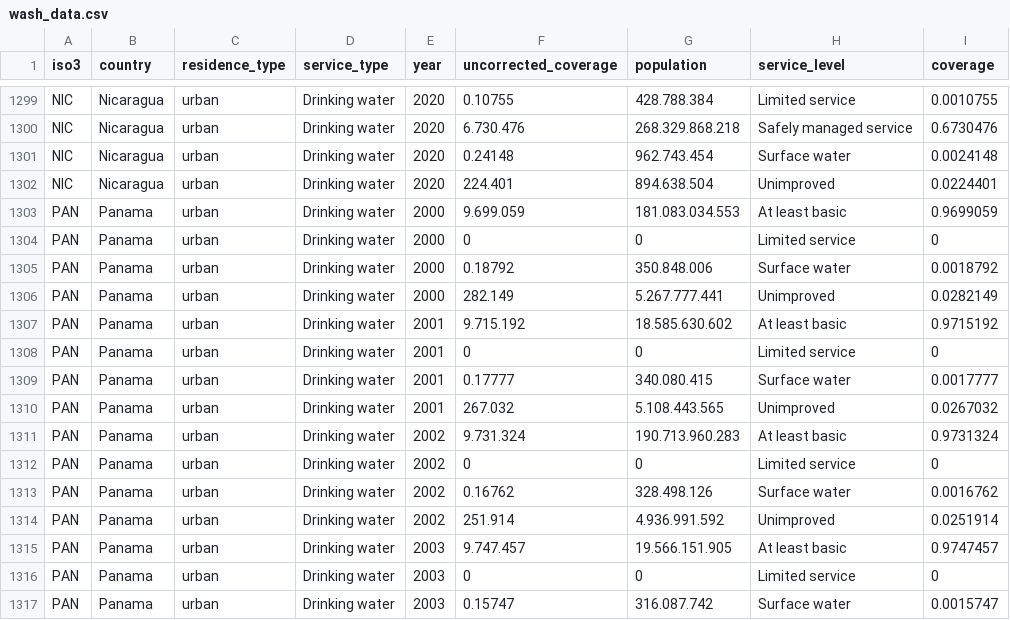
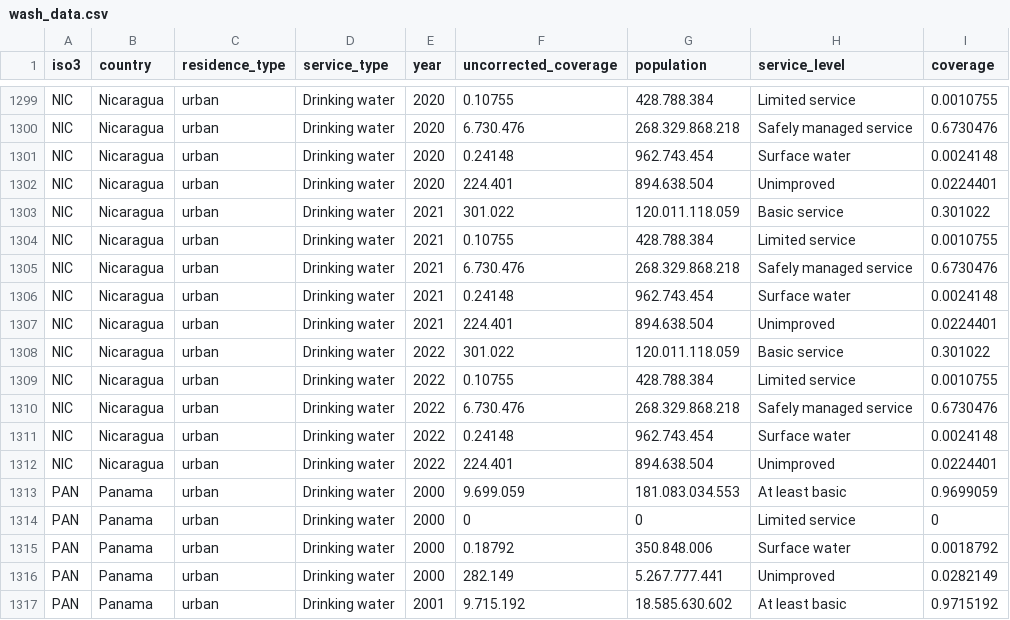
Before and after one commit to biomac-lab/movi, a CSV file: data/wash_data.csv, drawn as a sheet; only a part is shown, gaps mark what is left out; the shorter side is filled out with more unchanged rows.

```diff
--- a/data/wash_data.csv
+++ b/data/wash_data.csv
@@ -1302,2 +1302,12 @@ NIC;Nicaragua;urban;Drinking water;2020;0.24148;962.743.454;Surface water;0.0024
 NIC;Nicaragua;urban;Drinking water;2020;224.401;894.638.504;Unimproved;0.0224401
+NIC;Nicaragua;urban;Drinking water;2021;301.022;120.011.118.059;Basic service;0.301022
+NIC;Nicaragua;urban;Drinking water;2021;0.10755;428.788.384;Limited service;0.0010755
+NIC;Nicaragua;urban;Drinking water;2021;6.730.476;268.329.868.218;Safely managed service;0.6730476
+NIC;Nicaragua;urban;Drinking water;2021;0.24148;962.743.454;Surface water;0.0024148
+NIC;Nicaragua;urban;Drinking water;2021;224.401;894.638.504;Unimproved;0.0224401
+NIC;Nicaragua;urban;Drinking water;2022;301.022;120.011.118.059;Basic service;0.301022
+NIC;Nicaragua;urban;Drinking water;2022;0.10755;428.788.384;Limited service;0.0010755
+NIC;Nicaragua;urban;Drinking water;2022;6.730.476;268.329.868.218;Safely managed service;0.6730476
+NIC;Nicaragua;urban;Drinking water;2022;0.24148;962.743.454;Surface water;0.0024148
+NIC;Nicaragua;urban;Drinking water;2022;224.401;894.638.504;Unimproved;0.0224401
 PAN;Panama;urban;Drinking water;2000;9.699.059;181.083.034.553;At least basic;0.9699059
```
Also changed, not shown: results/movi_data.csv, results/movi_wP_Argentina.estimated_indexP.csv, 54 other files.
